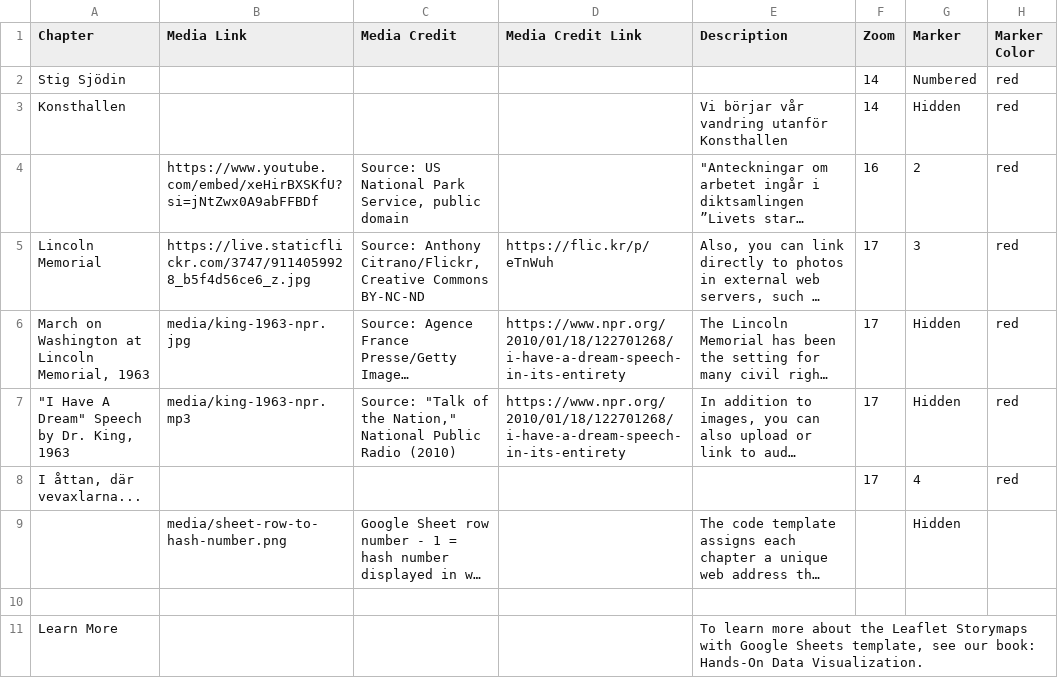
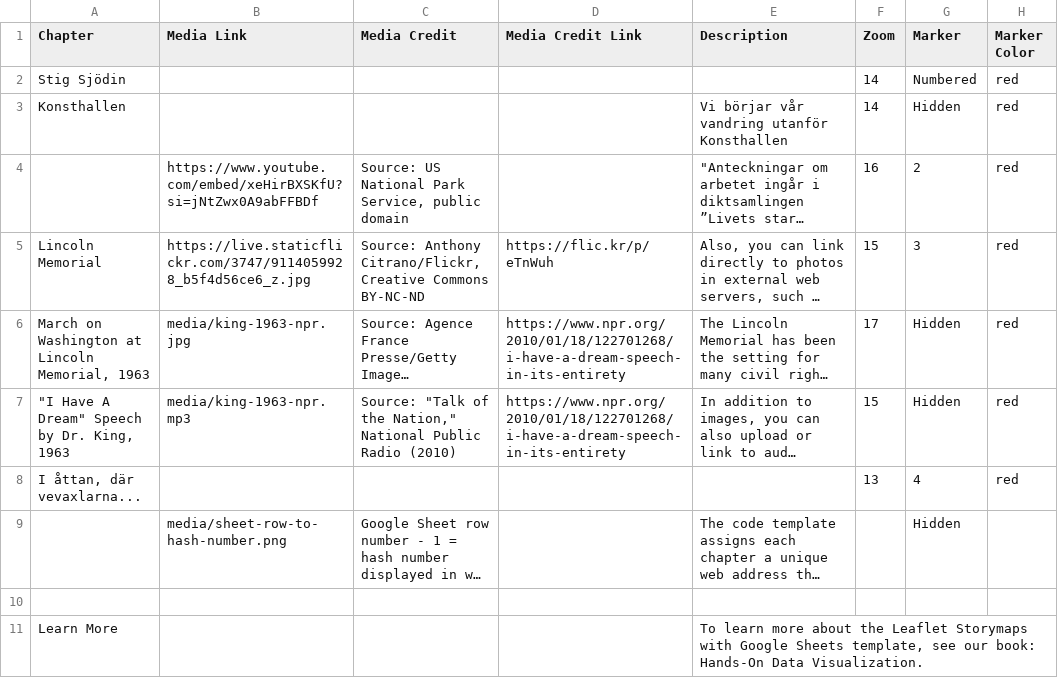
Before and after one commit to sportyfred/stigsjodin, a CSV file: csv/Chapters.csv, drawn as a sheet; only a part is shown; long unchanged cells end in …; the diff names each change by its address in the sheet, - before the commit and + after, or states it on an @@ line.

```diff
--- a/csv/Chapters.csv
+++ b/csv/Chapters.csv
-F5 (Zoom): 17
+F5 (Zoom): 15
-F7 (Zoom): 17
+F7 (Zoom): 15
-F8 (Zoom): 17
+F8 (Zoom): 13
```
